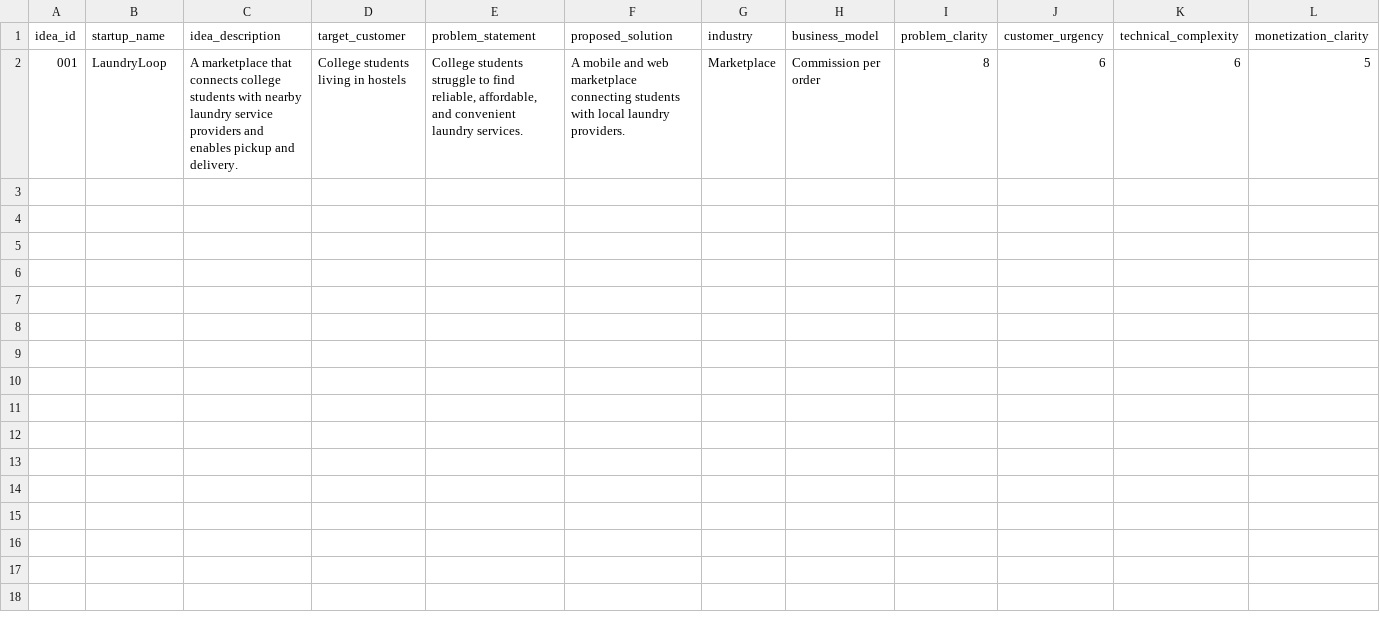
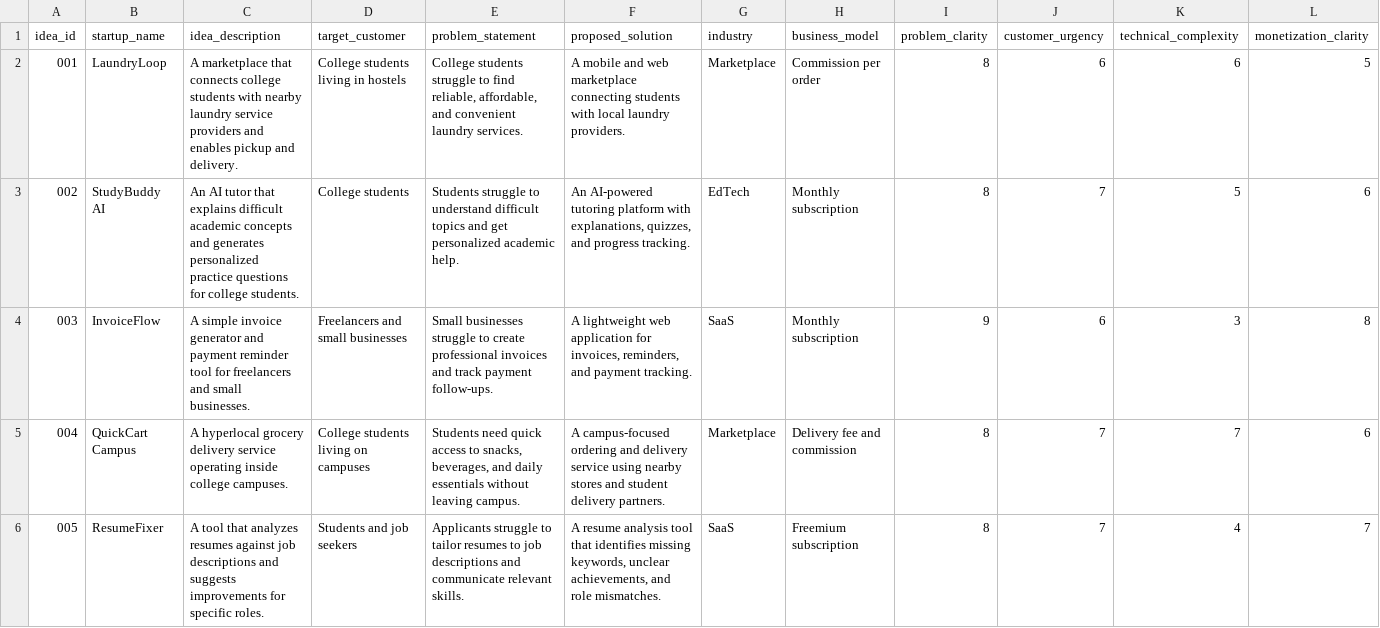
Before and after one commit to amritkang165/Delulu, a CSV file: ml/data/raw/startup_ideas.csv, drawn as a sheet; only a part is shown; rows hold the shown columns only; the diff names each change by its address in the sheet, - before the commit and + after, or states it on an @@ line.

Commit message:
data: add initial labeled startup ideas

```diff
--- a/ml/data/raw/startup_ideas.csv
+++ b/ml/data/raw/startup_ideas.csv
+row 3: 002 | StudyBuddy AI | An AI tutor that explains difficult academic concepts and generates personalized practice questions for college students. | College students | Students struggle to understand difficult topics and get personalized academic help. | An AI-powered tutoring platform with explanations, quizzes, and progress tracking. | EdTech | Monthly subscription | 8 | 7 | 5 | 6
+row 4: 003 | InvoiceFlow | A simple invoice generator and payment reminder tool for freelancers and small businesses. | Freelancers and small businesses | Small businesses struggle to create professional invoices and track payment follow-ups. | A lightweight web application for invoices, reminders, and payment tracking. | SaaS | Monthly subscription | 9 | 6 | 3 | 8
+row 5: 004 | QuickCart Campus | A hyperlocal grocery delivery service operating inside college campuses. | College students living on campuses | Students need quick access to snacks, beverages, and daily essentials without leaving campus. | A campus-focused ordering and delivery service using nearby stores and student delivery partners. | Marketplace | Delivery fee and commission | 8 | 7 | 7 | 6
+row 6: 005 | ResumeFixer | A tool that analyzes resumes against job descriptions and suggests improvements for specific roles. | Students and job seekers | Applicants struggle to tailor resumes to job descriptions and communicate relevant skills. | A resume analysis tool that identifies missing keywords, unclear achievements, and role mismatches. | SaaS | Freemium subscription | 8 | 7 | 4 | 7
```
